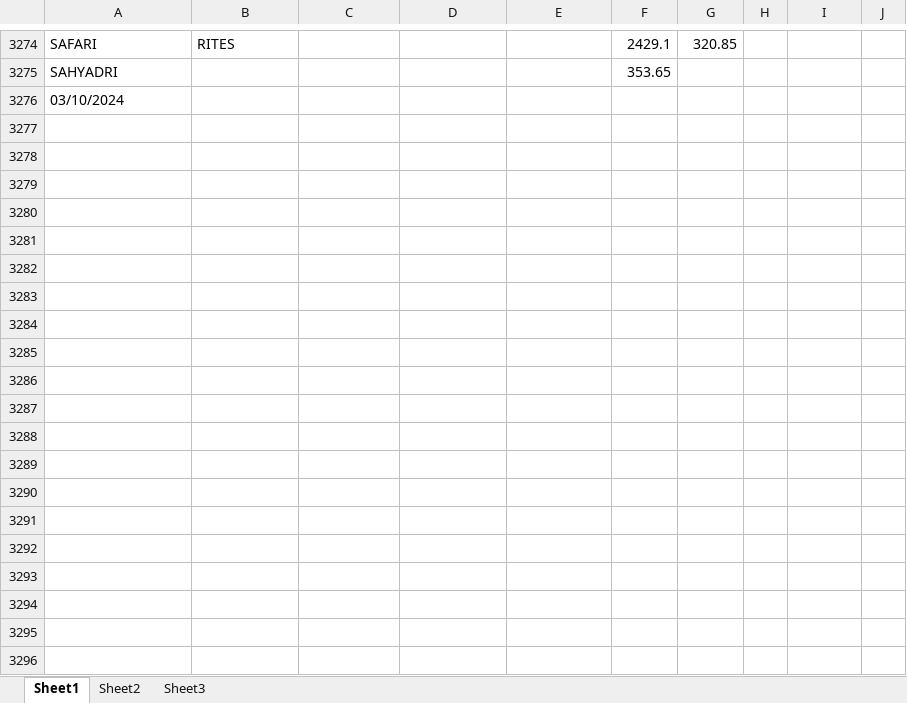
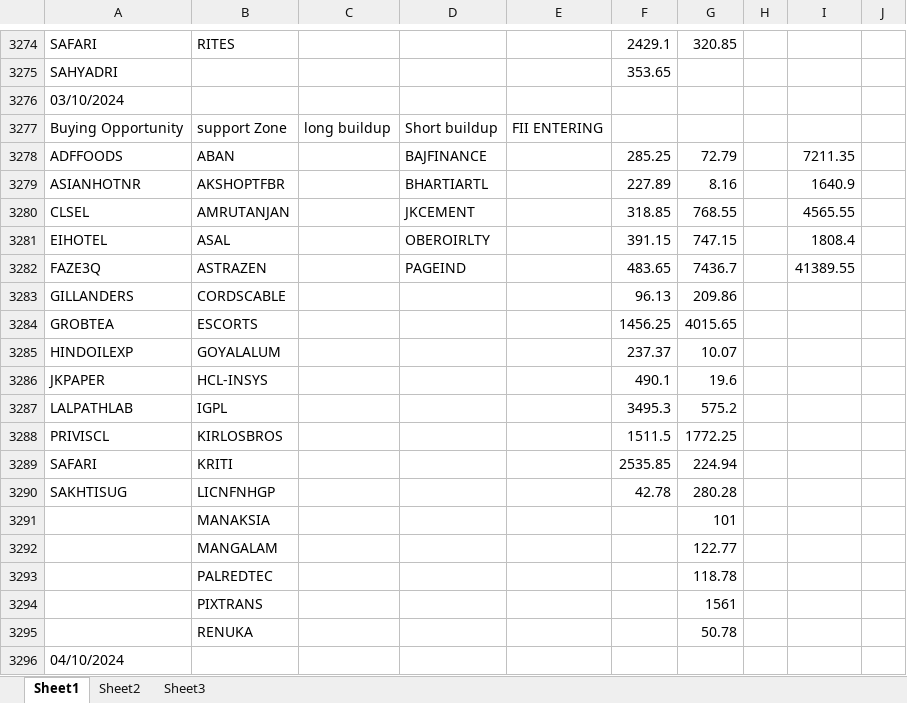
Before and after one commit to amirathor/Story, an Excel workbook: fii dii.xlsx, sheet Sheet1, drawn as a sheet; only a part is shown, gaps mark what is left out; values as stored, in another font and other column widths than the file's, no borders; the diff names each change by its address in the sheet, - before the commit and + after, or states it on an @@ line.

```diff
--- a/fii dii.xlsx (sheet Sheet1)
+++ b/fii dii.xlsx (sheet Sheet1)
+row 3277: Buying Opportunity | support Zone | long buildup | Short buildup | FII ENTERING
+row 3278: ADFFOODS | ABAN |  | BAJFINANCE |  | 285.25 | 72.79 |  | 7211.35
+row 3279: ASIANHOTNR | AKSHOPTFBR |  | BHARTIARTL |  | 227.89 | 8.16 |  | 1640.9
+row 3280: CLSEL | AMRUTANJAN |  | JKCEMENT |  | 318.85 | 768.55 |  | 4565.55
+row 3281: EIHOTEL | ASAL |  | OBEROIRLTY |  | 391.15 | 747.15 |  | 1808.4
+row 3282: FAZE3Q | ASTRAZEN |  | PAGEIND |  | 483.65 | 7436.7 |  | 41389.55
+row 3283: GILLANDERS | CORDSCABLE |  |  |  | 96.13 | 209.86
+row 3284: GROBTEA | ESCORTS |  |  |  | 1456.25 | 4015.65
+row 3285: HINDOILEXP | GOYALALUM |  |  |  | 237.37 | 10.07
+row 3286: JKPAPER | HCL-INSYS |  |  |  | 490.1 | 19.6
+row 3287: LALPATHLAB | IGPL |  |  |  | 3495.3 | 575.2
+row 3288: PRIVISCL | KIRLOSBROS |  |  |  | 1511.5 | 1772.25
+row 3289: SAFARI | KRITI |  |  |  | 2535.85 | 224.94
+row 3290: SAKHTISUG | LICNFNHGP |  |  |  | 42.78 | 280.28
+row 3291:  | MANAKSIA |  |  |  |  | 101
+row 3292:  | MANGALAM |  |  |  |  | 122.77
+row 3293:  | PALREDTEC |  |  |  |  | 118.78
+row 3294:  | PIXTRANS |  |  |  |  | 1561
+row 3295:  | RENUKA |  |  |  |  | 50.78
+row 3296: 04/10/2024
```
Also changed, not shown: fidi.xlsx, 1 other file.
